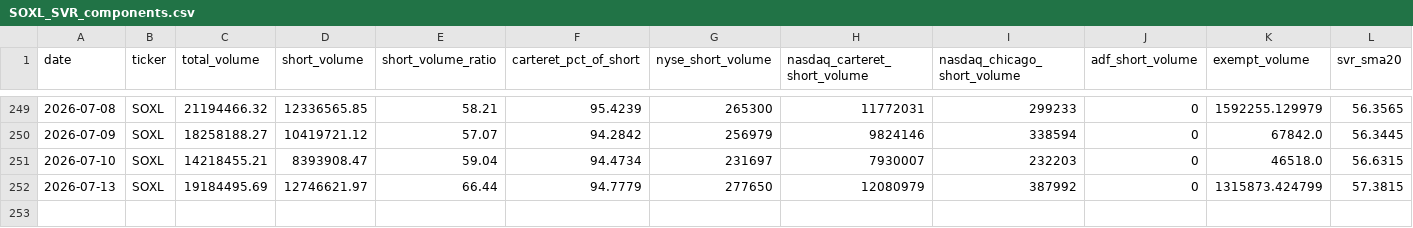
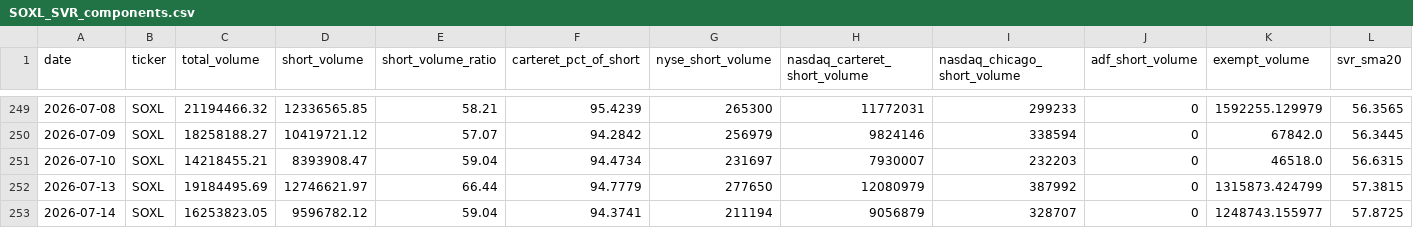
Before and after one commit to ryantrichardson/seed_ryantrichardson_optix, a CSV file: data/SOXL_SVR_components.csv, drawn as a sheet; only a part is shown, gaps mark what is left out; rows hold the shown columns only; the diff names each change by its address in the sheet, - before the commit and + after, or states it on an @@ line.

```diff
--- a/data/SOXL_SVR_components.csv
+++ b/data/SOXL_SVR_components.csv
+row 253: 2026-07-14 | SOXL | 16253823.05 | 9596782.12 | 59.04 | 94.3741 | 211194 | 9056879 | 328707 | 0 | 1248743.155977 | 57.8725
```
Also changed, not shown: data/AMD_SVR.csv, data/AMD_SVR_components.csv, 22 other files.
